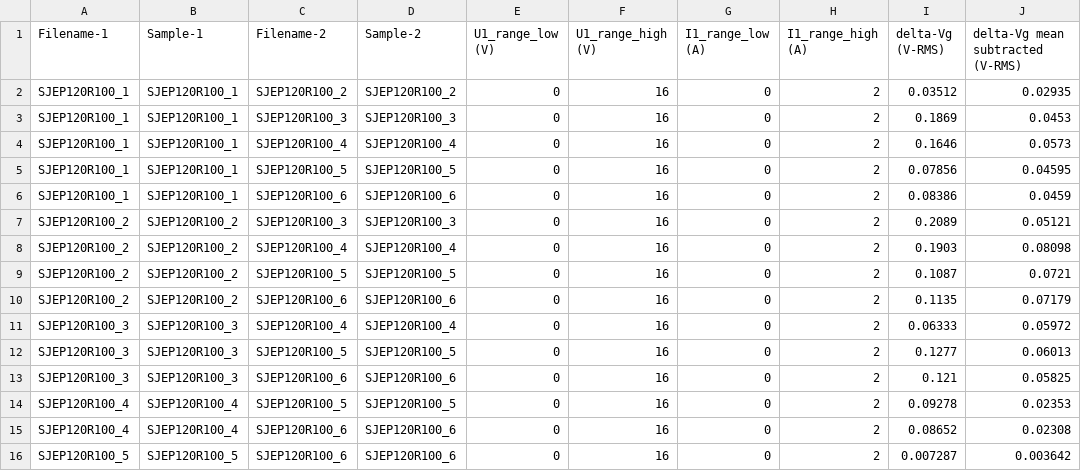
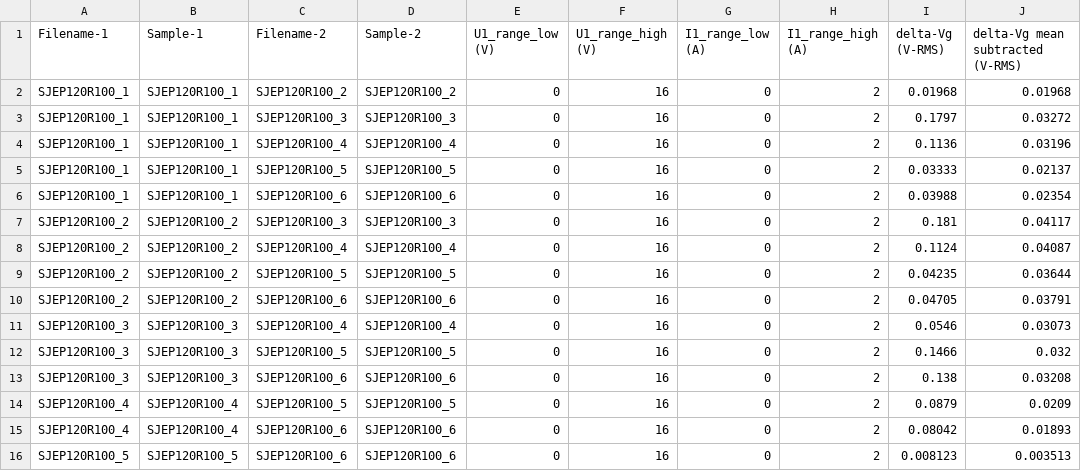
Before and after one commit to mbrennwa/curvetracedata, a CSV file: SJEP120R100/curvematch.csv, drawn as a sheet.

```diff
--- a/SJEP120R100/curvematch.csv
+++ b/SJEP120R100/curvematch.csv
@@ -1,16 +1,16 @@
 Filename-1, Sample-1, Filename-2, Sample-2, U1_range_low (V), U1_range_high (V), I1_range_low (A), I1_range_high (A), delta-Vg (V-RMS), delta-Vg mean subtracted (V-RMS)
-SJEP120R100_1, SJEP120R100_1, SJEP120R100_2, SJEP120R100_2, 0, 16, 0, 2, 0.03512, 0.02935
-SJEP120R100_1, SJEP120R100_1, SJEP120R100_3, SJEP120R100_3, 0, 16, 0, 2, 0.1869, 0.0453
-SJEP120R100_1, SJEP120R100_1, SJEP120R100_4, SJEP120R100_4, 0, 16, 0, 2, 0.1646, 0.0573
-SJEP120R100_1, SJEP120R100_1, SJEP120R100_5, SJEP120R100_5, 0, 16, 0, 2, 0.07856, 0.04595
-SJEP120R100_1, SJEP120R100_1, SJEP120R100_6, SJEP120R100_6, 0, 16, 0, 2, 0.08386, 0.0459
-SJEP120R100_2, SJEP120R100_2, SJEP120R100_3, SJEP120R100_3, 0, 16, 0, 2, 0.2089, 0.05121
-SJEP120R100_2, SJEP120R100_2, SJEP120R100_4, SJEP120R100_4, 0, 16, 0, 2, 0.1903, 0.08098
-SJEP120R100_2, SJEP120R100_2, SJEP120R100_5, SJEP120R100_5, 0, 16, 0, 2, 0.1087, 0.0721
-SJEP120R100_2, SJEP120R100_2, SJEP120R100_6, SJEP120R100_6, 0, 16, 0, 2, 0.1135, 0.07179
-SJEP120R100_3, SJEP120R100_3, SJEP120R100_4, SJEP120R100_4, 0, 16, 0, 2, 0.06333, 0.05972
-SJEP120R100_3, SJEP120R100_3, SJEP120R100_5, SJEP120R100_5, 0, 16, 0, 2, 0.1277, 0.06013
-SJEP120R100_3, SJEP120R100_3, SJEP120R100_6, SJEP120R100_6, 0, 16, 0, 2, 0.121, 0.05825
-SJEP120R100_4, SJEP120R100_4, SJEP120R100_5, SJEP120R100_5, 0, 16, 0, 2, 0.09278, 0.02353
-SJEP120R100_4, SJEP120R100_4, SJEP120R100_6, SJEP120R100_6, 0, 16, 0, 2, 0.08652, 0.02308
-SJEP120R100_5, SJEP120R100_5, SJEP120R100_6, SJEP120R100_6, 0, 16, 0, 2, 0.007287, 0.003642
+SJEP120R100_1, SJEP120R100_1, SJEP120R100_2, SJEP120R100_2, 0, 16, 0, 2, 0.01968, 0.01968
+SJEP120R100_1, SJEP120R100_1, SJEP120R100_3, SJEP120R100_3, 0, 16, 0, 2, 0.1797, 0.03272
+SJEP120R100_1, SJEP120R100_1, SJEP120R100_4, SJEP120R100_4, 0, 16, 0, 2, 0.1136, 0.03196
+SJEP120R100_1, SJEP120R100_1, SJEP120R100_5, SJEP120R100_5, 0, 16, 0, 2, 0.03333, 0.02137
+SJEP120R100_1, SJEP120R100_1, SJEP120R100_6, SJEP120R100_6, 0, 16, 0, 2, 0.03988, 0.02354
+SJEP120R100_2, SJEP120R100_2, SJEP120R100_3, SJEP120R100_3, 0, 16, 0, 2, 0.181, 0.04117
+SJEP120R100_2, SJEP120R100_2, SJEP120R100_4, SJEP120R100_4, 0, 16, 0, 2, 0.1124, 0.04087
+SJEP120R100_2, SJEP120R100_2, SJEP120R100_5, SJEP120R100_5, 0, 16, 0, 2, 0.04235, 0.03644
+SJEP120R100_2, SJEP120R100_2, SJEP120R100_6, SJEP120R100_6, 0, 16, 0, 2, 0.04705, 0.03791
+SJEP120R100_3, SJEP120R100_3, SJEP120R100_4, SJEP120R100_4, 0, 16, 0, 2, 0.0546, 0.03073
+SJEP120R100_3, SJEP120R100_3, SJEP120R100_5, SJEP120R100_5, 0, 16, 0, 2, 0.1466, 0.032
+SJEP120R100_3, SJEP120R100_3, SJEP120R100_6, SJEP120R100_6, 0, 16, 0, 2, 0.138, 0.03208
+SJEP120R100_4, SJEP120R100_4, SJEP120R100_5, SJEP120R100_5, 0, 16, 0, 2, 0.0879, 0.0209
+SJEP120R100_4, SJEP120R100_4, SJEP120R100_6, SJEP120R100_6, 0, 16, 0, 2, 0.08042, 0.01893
+SJEP120R100_5, SJEP120R100_5, SJEP120R100_6, SJEP120R100_6, 0, 16, 0, 2, 0.008123, 0.003513
```
Also changed, not shown: SJEP120R100/parameters.csv, 24 other files.
